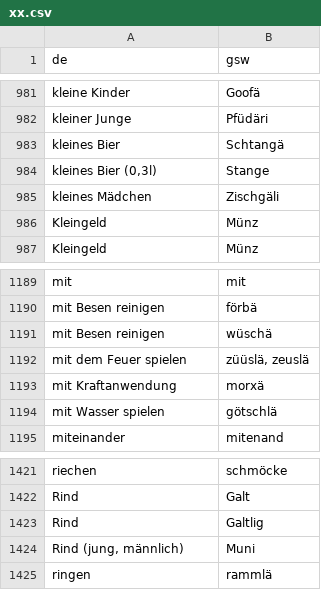
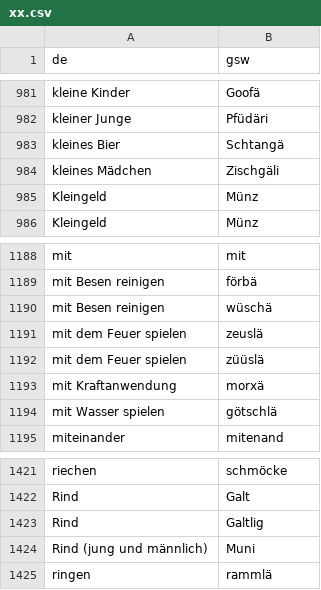
Before and after one commit to prokophanzl/didigen, a CSV file: resources/data/xx.csv, drawn as a sheet; only a part is shown, gaps mark what is left out.

Commit message:
Add BL, fix some data

```diff
--- a/resources/data/xx.csv
+++ b/resources/data/xx.csv
@@ -983,3 +983,2 @@ kleiner Junge,Pfüdäri
 kleines Bier,Schtangä
-"kleines Bier (0,3l)",Stange
 kleines Mädchen,Zischgäli
@@ -1191,3 +1190,4 @@ mit Besen reinigen,förbä
 mit Besen reinigen,wüschä
-mit dem Feuer spielen,"züüslä, zeuslä"
+mit dem Feuer spielen,zeuslä
+mit dem Feuer spielen,züüslä
 mit Kraftanwendung,morxä
@@ -1423,3 +1423,3 @@ Rind,Galt
 Rind,Galtlig
-"Rind (jung, männlich)",Muni
+Rind (jung und männlich),Muni
 ringen,rammlä
```
Also changed, not shown: 7 other files.
